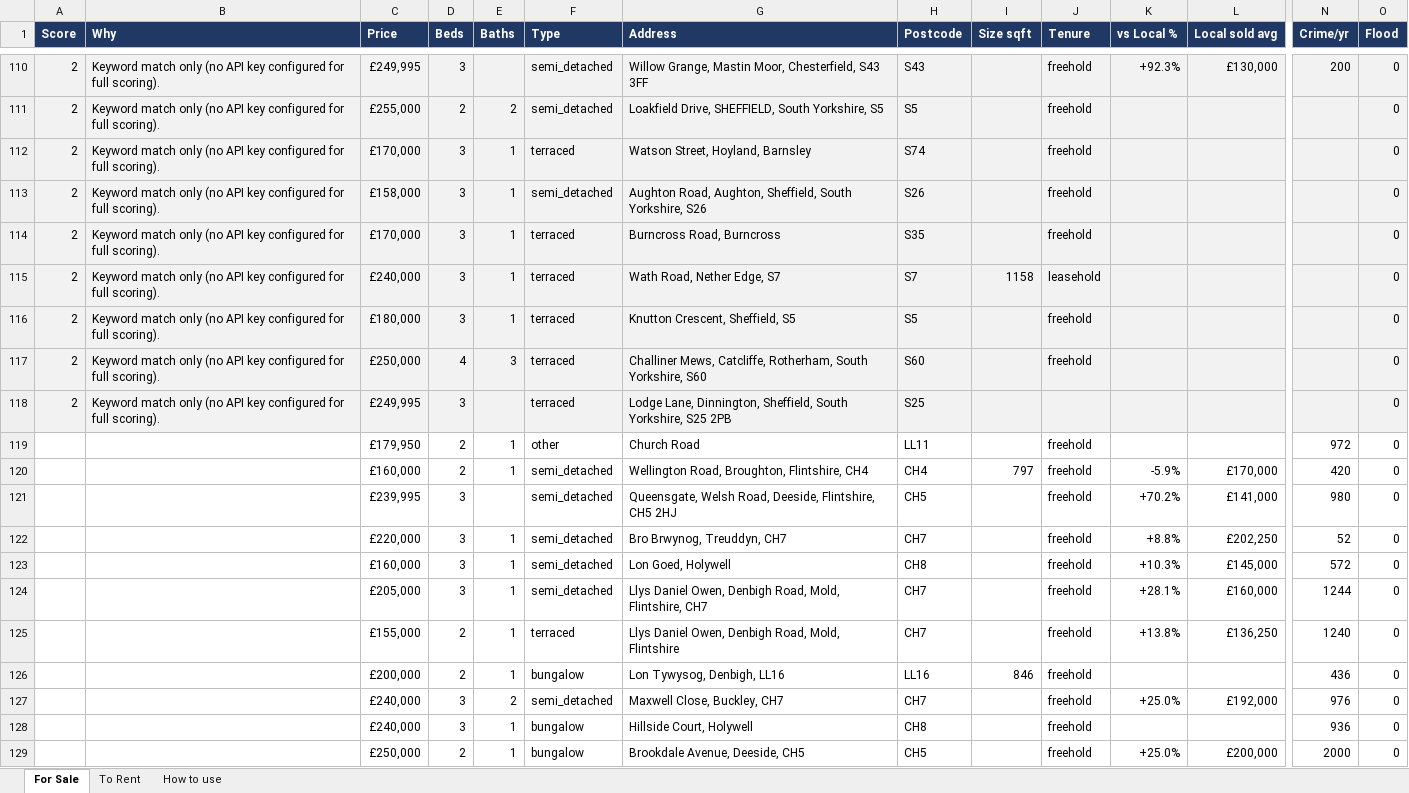
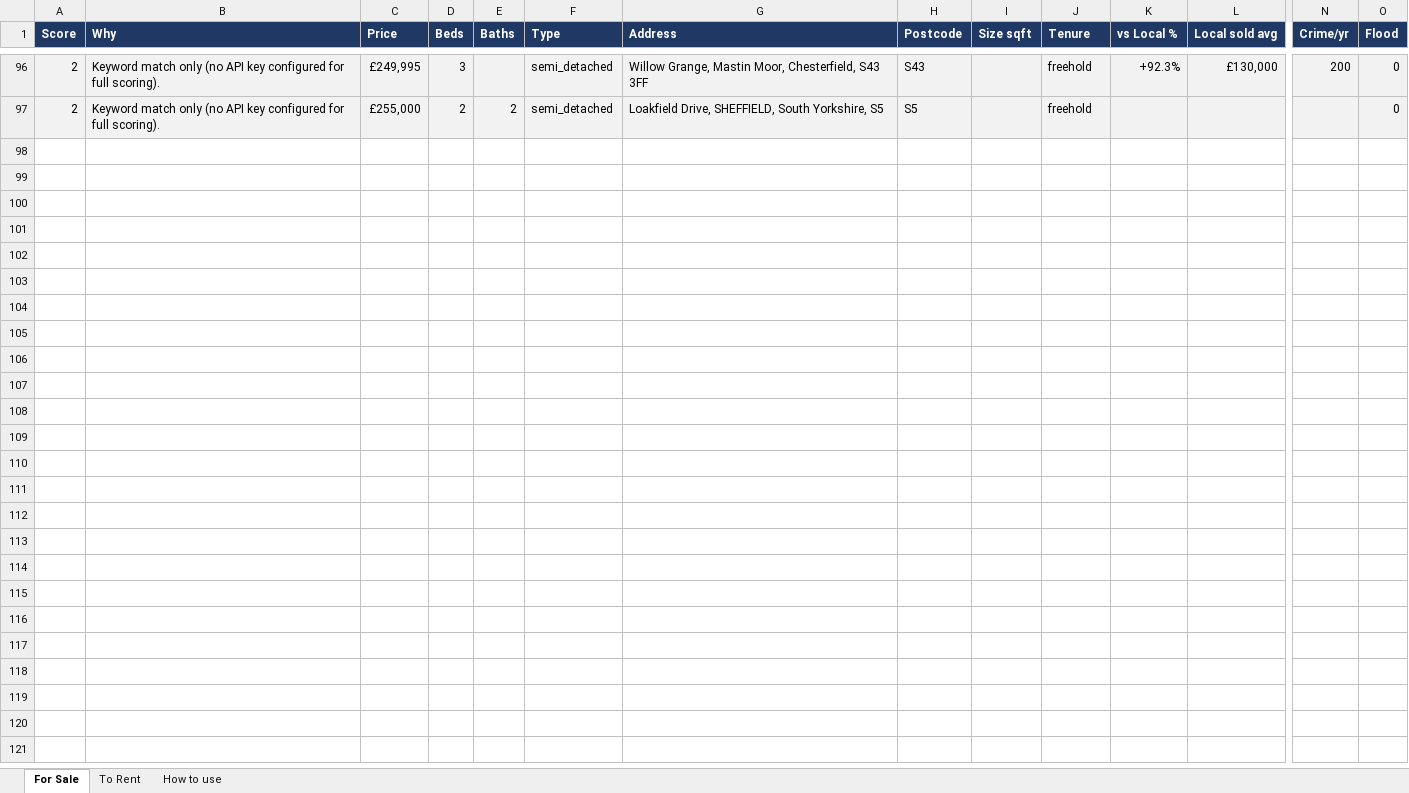
Before and after one commit to dcracknell/house_finder, an Excel workbook: data/houses.xlsx, sheet For Sale, drawn as a sheet; only a part is shown, gaps mark what is left out; values as stored, in another font and other column widths than the file's, no borders; rows hold the shown columns only; the diff covers the shown part only; the diff names each change by its address in the sheet, - before the commit and + after, or states it on an @@ line.

```diff
--- a/data/houses.xlsx (sheet For Sale)
+++ b/data/houses.xlsx (sheet For Sale)
-row 112: 2 | Keyword match only (no API key configured for full scoring). | £170,000 | 3 | 1 | terraced | Watson Street, Hoyland, Barnsley | S74 |  | freehold |  |  |  | 0
-row 113: 2 | Keyword match only (no API key configured for full scoring). | £158,000 | 3 | 1 | semi_detached | Aughton Road, Aughton, Sheffield, South Yorkshire, S26 | S26 |  | freehold |  |  |  | 0
-row 114: 2 | Keyword match only (no API key configured for full scoring). | £170,000 | 3 | 1 | terraced | Burncross Road, Burncross | S35 |  | freehold |  |  |  | 0
-row 115: 2 | Keyword match only (no API key configured for full scoring). | £240,000 | 3 | 1 | terraced | Wath Road, Nether Edge, S7 | S7 | 1158 | leasehold |  |  |  | 0
-row 116: 2 | Keyword match only (no API key configured for full scoring). | £180,000 | 3 | 1 | terraced | Knutton Crescent, Sheffield, S5 | S5 |  | freehold |  |  |  | 0
-row 117: 2 | Keyword match only (no API key configured for full scoring). | £250,000 | 4 | 3 | terraced | Challiner Mews, Catcliffe, Rotherham, South Yorkshire, S60 | S60 |  | freehold |  |  |  | 0
-row 118: 2 | Keyword match only (no API key configured for full scoring). | £249,995 | 3 |  | terraced | Lodge Lane, Dinnington, Sheffield, South Yorkshire, S25 2PB | S25 |  |  |  |  |  | 0
-row 119:  |  | £179,950 | 2 | 1 | other | Church Road | LL11 |  | freehold |  |  | 972 | 0
-row 120:  |  | £160,000 | 2 | 1 | semi_detached | Wellington Road, Broughton, Flintshire, CH4 | CH4 | 797 | freehold | -5.9% | £170,000 | 420 | 0
-row 121:  |  | £239,995 | 3 |  | semi_detached | Queensgate, Welsh Road, Deeside, Flintshire, CH5 2HJ | CH5 |  | freehold | +70.2% | £141,000 | 980 | 0
-row 122:  |  | £220,000 | 3 | 1 | semi_detached | Bro Brwynog, Treuddyn, CH7 | CH7 |  | freehold | +8.8% | £202,250 | 52 | 0
-row 123:  |  | £160,000 | 3 | 1 | semi_detached | Lon Goed, Holywell | CH8 |  | freehold | +10.3% | £145,000 | 572 | 0
-row 124:  |  | £205,000 | 3 | 1 | semi_detached | Llys Daniel Owen, Denbigh Road, Mold, Flintshire, CH7 | CH7 |  | freehold | +28.1% | £160,000 | 1244 | 0
-row 125:  |  | £155,000 | 2 | 1 | terraced | Llys Daniel Owen, Denbigh Road, Mold, Flintshire | CH7 |  | freehold | +13.8% | £136,250 | 1240 | 0
-row 126:  |  | £200,000 | 2 | 1 | bungalow | Lon Tywysog, Denbigh, LL16 | LL16 | 846 | freehold |  |  | 436 | 0
-row 127:  |  | £240,000 | 3 | 2 | semi_detached | Maxwell Close, Buckley, CH7 | CH7 |  | freehold | +25.0% | £192,000 | 976 | 0
-row 128:  |  | £240,000 | 3 | 1 | bungalow | Hillside Court, Holywell | CH8 |  | freehold |  |  | 936 | 0
-row 129:  |  | £250,000 | 2 | 1 | bungalow | Brookdale Avenue, Deeside, CH5 | CH5 |  | freehold | +25.0% | £200,000 | 2000 | 0
```
Also changed, not shown: 97 removed rows elsewhere in this sheet, sheet To Rent, hidden cells, 3 other files.
